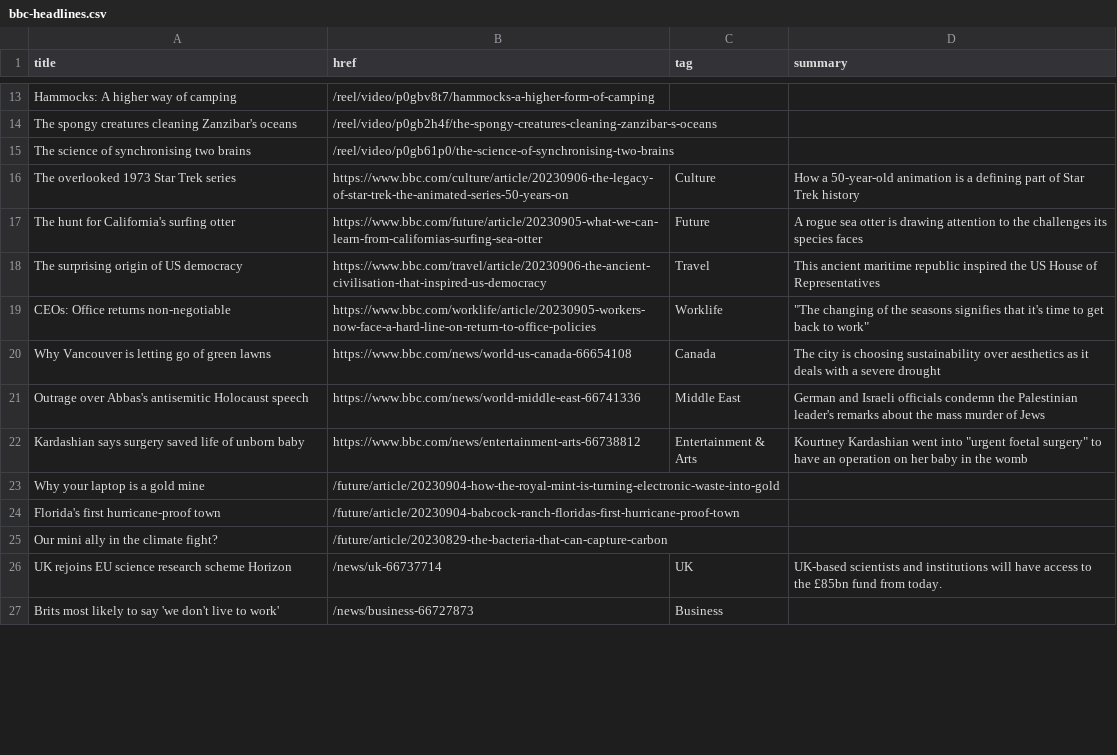
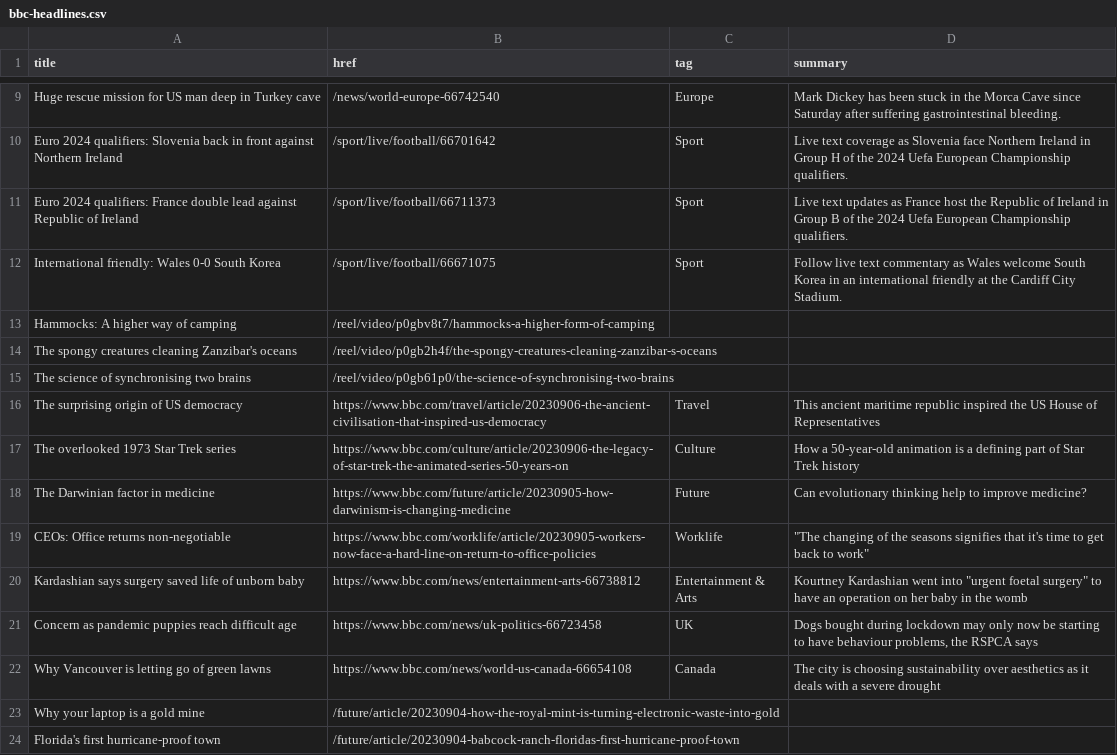
Before and after one commit to jsoma/autoscraper-changes, a CSV file: bbc-headlines.csv, drawn as a sheet; only a part is shown, gaps mark what is left out; the shorter side is filled out with more unchanged rows; removed rows and columns are numbered as before the commit, all else as after; the diff covers the shown part only; the diff names each change by its address in the sheet, - before the commit and + after, or states it on an @@ line.

```diff
--- a/bbc-headlines.csv
+++ b/bbc-headlines.csv
+row 9: Huge rescue mission for US man deep in Turkey cave | /news/world-europe-66742540 | Europe | Mark Dickey has been stuck in the Morca Cave since Saturday after suffering gastrointestinal bleeding.
+row 10: Euro 2024 qualifiers: Slovenia back in front against Northern Ireland | /sport/live/football/66701642 | Sport | Live text coverage as Slovenia face Northern Ireland in Group H of the 2024 Uefa European Championship qualifiers.
+row 11: Euro 2024 qualifiers: France double lead against Republic of Ireland | /sport/live/football/66711373 | Sport | Live text updates as France host the Republic of Ireland in Group B of the 2024 Uefa European Championship qualifiers.
+row 12: International friendly: Wales 0-0 South Korea | /sport/live/football/66671075 | Sport | Follow live text commentary as Wales welcome South Korea in an international friendly at the Cardiff City Stadium.
@@ row 18 moved to row 16: The surprising origin of US democracy @@
-A18 (title): The hunt for California's surfing otter
+A18 (title): The Darwinian factor in medicine
-B18 (href): https://www.bbc.com/future/article/20230905-what-we-can-learn-from-californias-surfing-sea-otter
+B18 (href): https://www.bbc.com/future/article/20230905-how-darwinism-is-changing-medicine
-D18 (summary): A rogue sea otter is drawing attention to the challenges its species faces
+D18 (summary): Can evolutionary thinking help to improve medicine?
@@ row 22 moved to row 20: Kardashian says surgery saved life of un… @@
+row 21: Concern as pandemic puppies reach difficult age | https://www.bbc.com/news/uk-politics-66723458 | UK | Dogs bought during lockdown may only now be starting to have behaviour problems, the RSPCA says
-row 21: Outrage over Abbas's antisemitic Holocaust speech | https://www.bbc.com/news/world-middle-east-66741336 | Middle East | German and Israeli officials condemn the Palestinian leader's remarks about the mass murder of Jews
```
Also changed, not shown: 4 added rows, 8 removed rows, 1 moved row and 5 edited cells elsewhere in this file.
